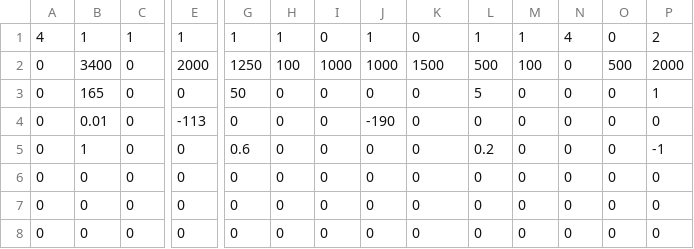
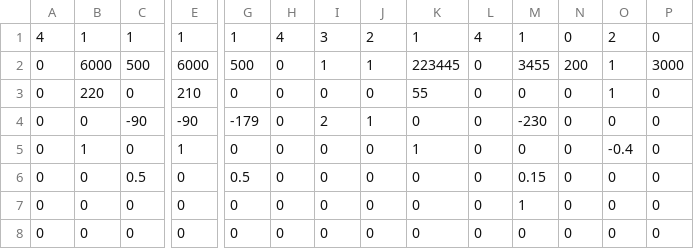
Before and after one commit to Team624/2018Robot, a CSV file: Auton/Chooser/leftswitchr.csv, drawn as a sheet; only a part is shown, gaps mark what is left out; removed rows and columns are numbered as before the commit, all else as after; rows hold the shown columns only; the diff names each change by its address in the sheet, - before the commit and + after, or states it on an @@ line.

```diff
--- a/Auton/Chooser/leftswitchr.csv
+++ b/Auton/Chooser/leftswitchr.csv
-H1: 1
+H1: 4
-I1: 0
+I1: 3
-J1: 1
+J1: 2
-K1: 0
+K1: 1
-L1: 1
+L1: 4
-N1: 4
+N1: 0
-O1: 0
+O1: 2
-P1: 2
+P1: 0
-row 2: 0 | 3400 | 0 | 2000 | 1250 | 100 | 1000 | 1000 | 1500 | 500 | 100 | 0 | 500 | 2000
+row 2: 0 | 6000 | 500 | 6000 | 500 | 0 | 1 | 1 | 223445 | 0 | 3455 | 200 | 1 | 3000
-B3: 165
+B3: 220
-E3: 0
+E3: 210
-G3: 50
+G3: 0
-K3: 0
+K3: 55
-L3: 5
+L3: 0
-O3: 0
+O3: 1
-P3: 1
+P3: 0
-B4: 0.01
+B4: 0
-C4: 0
+C4: -90
-E4: -113
+E4: -90
-G4: 0
+G4: -179
-I4: 0
+I4: 2
-J4: -190
+J4: 1
-M4: 0
+M4: -230
-E5: 0
+E5: 1
-G5: 0.6
+G5: 0
-K5: 0
+K5: 1
-L5: 0.2
+L5: 0
-O5: 0
+O5: -0.4
-P5: -1
+P5: 0
-C6: 0
+C6: 0.5
-G6: 0
+G6: 0.5
-M6: 0
+M6: 0.15
-M7: 0
+M7: 1
```
Also changed, not shown: Auton/Chooser/centerswitchl.csv, Auton/Chooser/leftscaler.csv, 4 other files.
